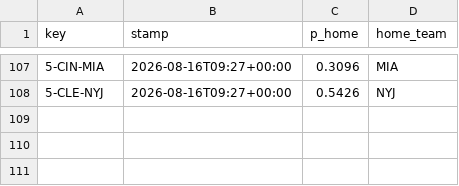
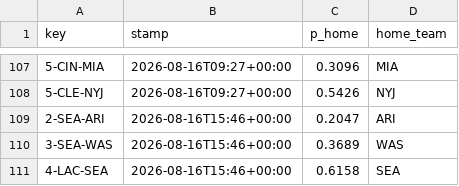
Before and after one commit to Cako18/gridiron-data, a CSV file: data/line_history.csv, drawn as a sheet; only a part is shown, gaps mark what is left out.

```diff
--- a/data/line_history.csv
+++ b/data/line_history.csv
@@ -108 +108,4 @@ key,stamp,p_home,home_team
 5-CLE-NYJ,2026-08-16T09:27+00:00,0.5426,NYJ
+2-SEA-ARI,2026-08-16T15:46+00:00,0.2047,ARI
+3-SEA-WAS,2026-08-16T15:46+00:00,0.3689,WAS
+4-LAC-SEA,2026-08-16T15:46+00:00,0.6158,SEA
```
Also changed, not shown: 1 other file.
